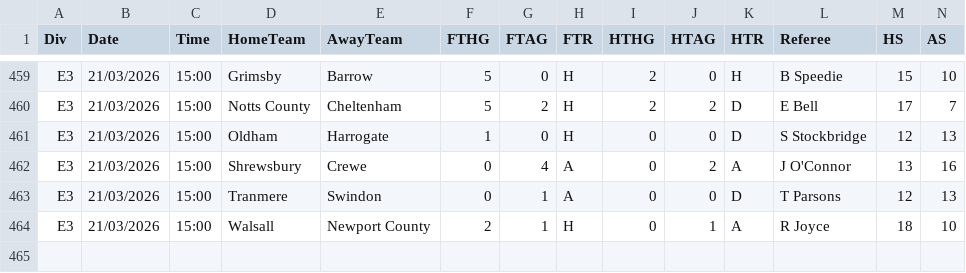
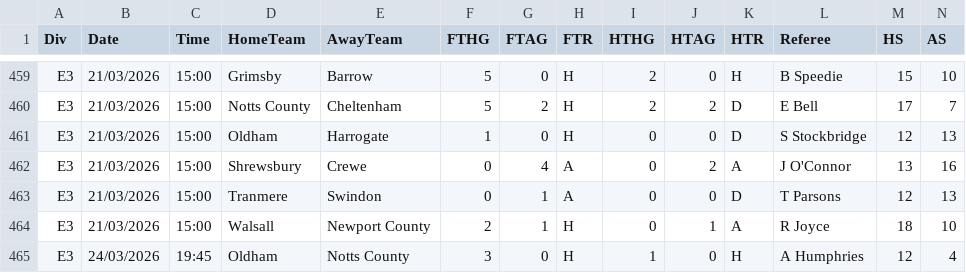
Before and after one commit to Matthierry/Gamepicker, a CSV file: data/raw/E3_2526.csv, drawn as a sheet; only a part is shown, gaps mark what is left out; rows hold the shown columns only; the diff names each change by its address in the sheet, - before the commit and + after, or states it on an @@ line.

```diff
--- a/data/raw/E3_2526.csv
+++ b/data/raw/E3_2526.csv
+row 465: E3 | 24/03/2026 | 19:45 | Oldham | Notts County | 3 | 0 | H | 1 | 0 | H | A Humphries | 12 | 4
```
Also changed, not shown: data/raw/E2_2526.csv, 2 other files.
